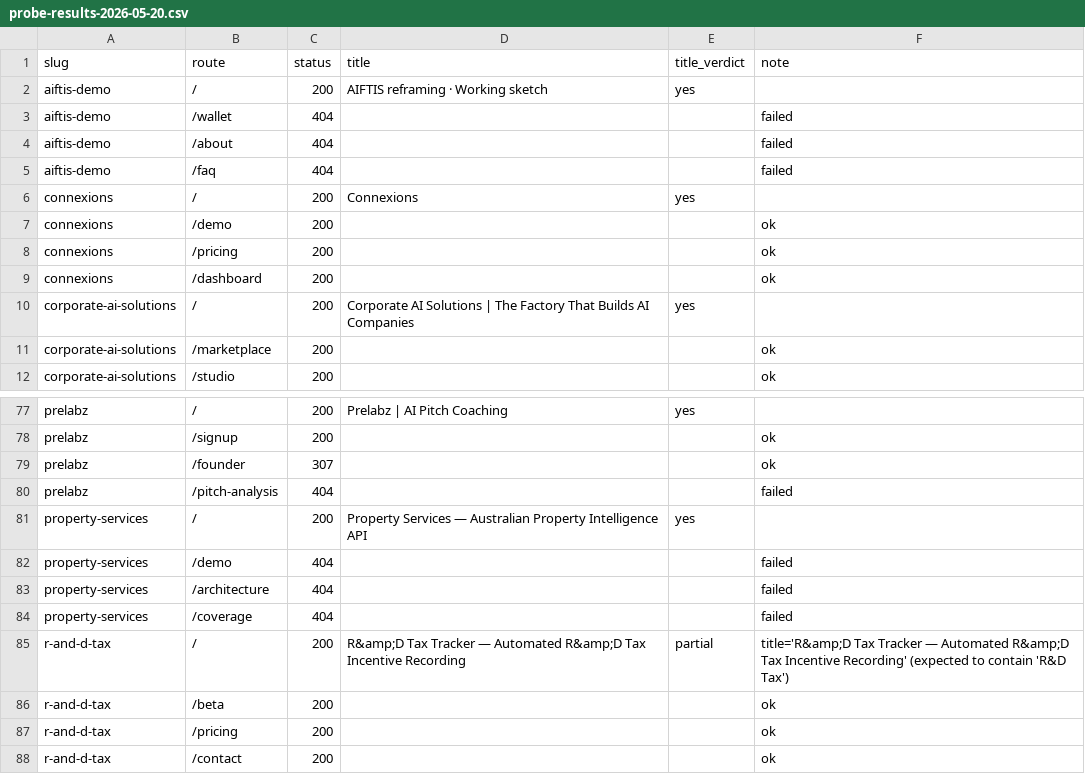
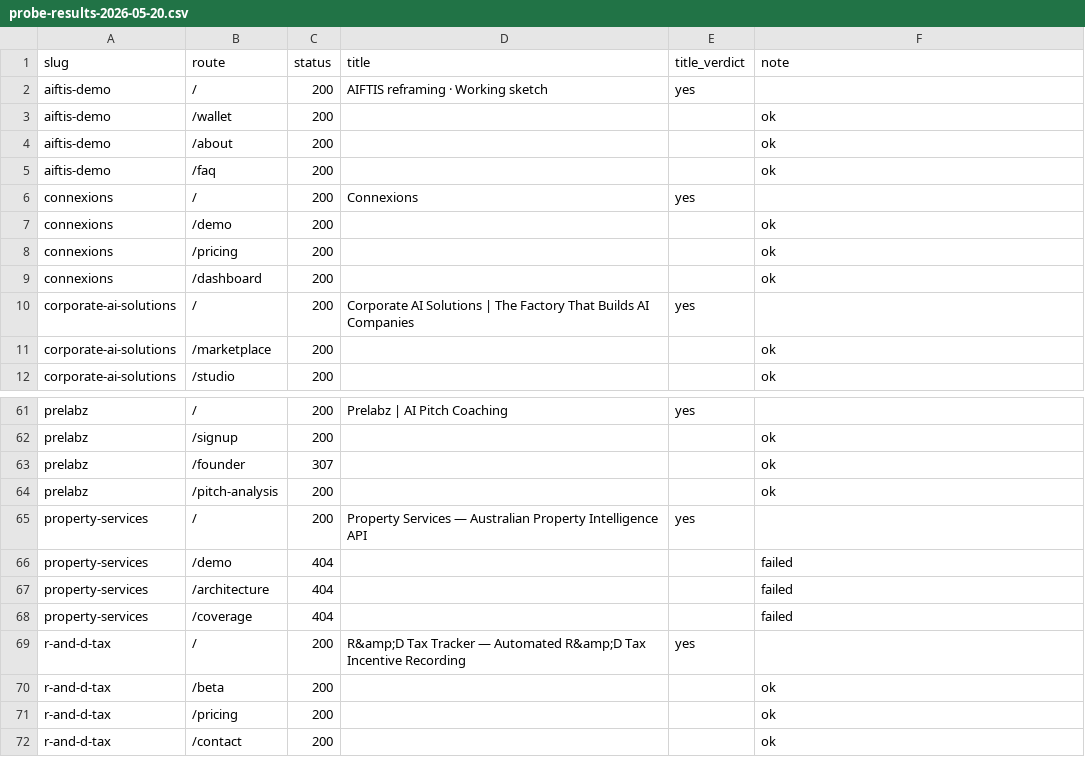
Before and after one commit to caistech/cais-shared-services, a CSV file: probe-results-2026-05-20.csv, drawn as a sheet; only a part is shown, gaps mark what is left out; the diff covers the shown part only.

```diff
--- a/probe-results-2026-05-20.csv
+++ b/probe-results-2026-05-20.csv
@@ -2,5 +2,5 @@ slug,route,status,title,title_verdict,note
 aiftis-demo,/,200,AIFTIS reframing · Working sketch,yes,
-aiftis-demo,/wallet,404,,,failed
-aiftis-demo,/about,404,,,failed
-aiftis-demo,/faq,404,,,failed
+aiftis-demo,/wallet,200,,,ok
+aiftis-demo,/about,200,,,ok
+aiftis-demo,/faq,200,,,ok
 connexions,/,200,Connexions,yes,
@@ -79,3 +63,3 @@ prelabz,/signup,200,,,ok
 prelabz,/founder,307,,,ok
-prelabz,/pitch-analysis,404,,,failed
+prelabz,/pitch-analysis,200,,,ok
 property-services,/,200,Property Services — Australian Property Intelligence API,yes,
@@ -84,3 +68,3 @@ property-services,/architecture,404,,,failed
 property-services,/coverage,404,,,failed
-r-and-d-tax,/,200,R&amp;D Tax Tracker — Automated R&amp;D Tax Incentive Recording,partial,title='R&amp;D Tax Tracker — Automated R&amp;D Tax Incentive Recording' (expected to contain 'R&D Tax')
+r-and-d-tax,/,200,R&amp;D Tax Tracker — Automated R&amp;D Tax Incentive Recording,yes,
 r-and-d-tax,/beta,200,,,ok
```
Also changed, not shown: 20 removed rows and 28 edited cells elsewhere in this file, 1 other file.
